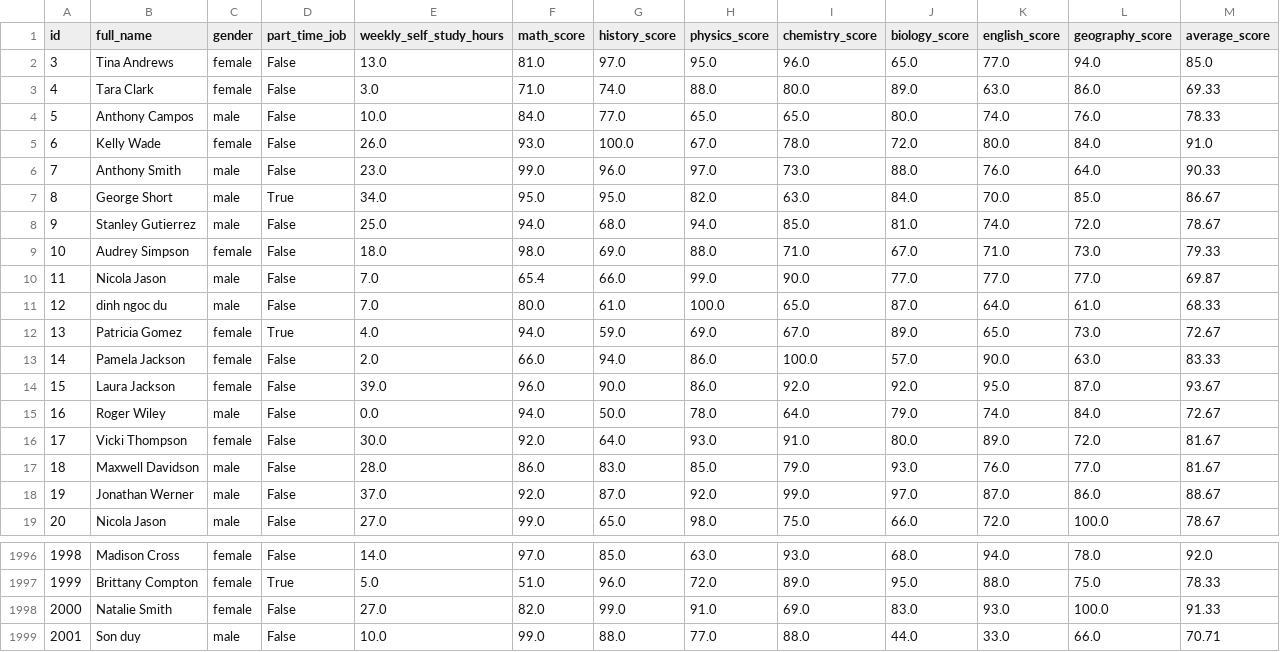
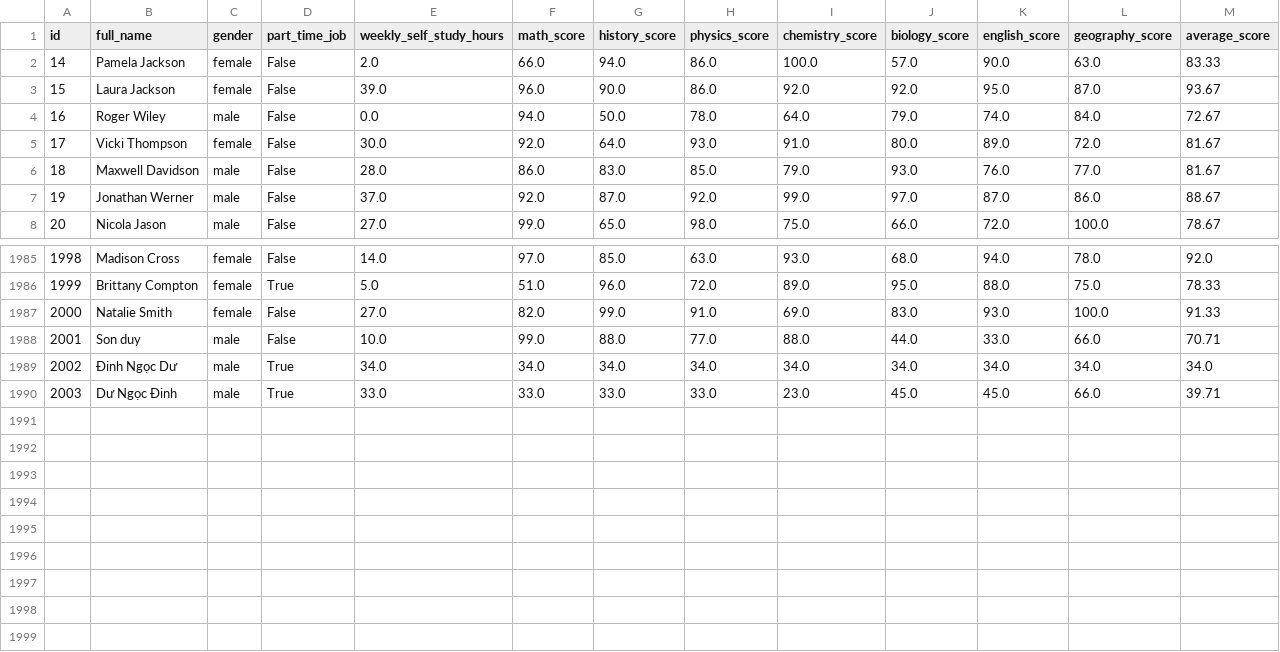
Before and after one commit to sdy1125/Python_Project, a CSV file: data/filtered_data.csv, drawn as a sheet; only a part is shown, gaps mark what is left out; removed rows and columns are numbered as before the commit, all else as after; the diff names each change by its address in the sheet, - before the commit and + after, or states it on an @@ line.

```diff
--- a/data/filtered_data.csv
+++ b/data/filtered_data.csv
-row 2: 3 | Tina Andrews | female | False | 13.0 | 81.0 | 97.0 | 95.0 | 96.0 | 65.0 | 77.0 | 94.0 | 85.0
-row 3: 4 | Tara Clark | female | False | 3.0 | 71.0 | 74.0 | 88.0 | 80.0 | 89.0 | 63.0 | 86.0 | 69.33
-row 4: 5 | Anthony Campos | male | False | 10.0 | 84.0 | 77.0 | 65.0 | 65.0 | 80.0 | 74.0 | 76.0 | 78.33
-row 5: 6 | Kelly Wade | female | False | 26.0 | 93.0 | 100.0 | 67.0 | 78.0 | 72.0 | 80.0 | 84.0 | 91.0
-row 6: 7 | Anthony Smith | male | False | 23.0 | 99.0 | 96.0 | 97.0 | 73.0 | 88.0 | 76.0 | 64.0 | 90.33
-row 7: 8 | George Short | male | True | 34.0 | 95.0 | 95.0 | 82.0 | 63.0 | 84.0 | 70.0 | 85.0 | 86.67
-row 8: 9 | Stanley Gutierrez | male | False | 25.0 | 94.0 | 68.0 | 94.0 | 85.0 | 81.0 | 74.0 | 72.0 | 78.67
-row 9: 10 | Audrey Simpson | female | False | 18.0 | 98.0 | 69.0 | 88.0 | 71.0 | 67.0 | 71.0 | 73.0 | 79.33
-row 10: 11 | Nicola Jason | male | False | 7.0 | 65.4 | 66.0 | 99.0 | 90.0 | 77.0 | 77.0 | 77.0 | 69.87
-row 11: 12 | dinh ngoc du | male | False | 7.0 | 80.0 | 61.0 | 100.0 | 65.0 | 87.0 | 64.0 | 61.0 | 68.33
-row 12: 13 | Patricia Gomez | female | True | 4.0 | 94.0 | 59.0 | 69.0 | 67.0 | 89.0 | 65.0 | 73.0 | 72.67
+row 1989: 2002 | Đinh Ngọc Dư | male | True | 34.0 | 34.0 | 34.0 | 34.0 | 34.0 | 34.0 | 34.0 | 34.0 | 34.0
+row 1990: 2003 | Dư Ngọc Đinh | male | True | 33.0 | 33.0 | 33.0 | 33.0 | 23.0 | 45.0 | 45.0 | 66.0 | 39.71
```
Also changed, not shown: 3 other files.
